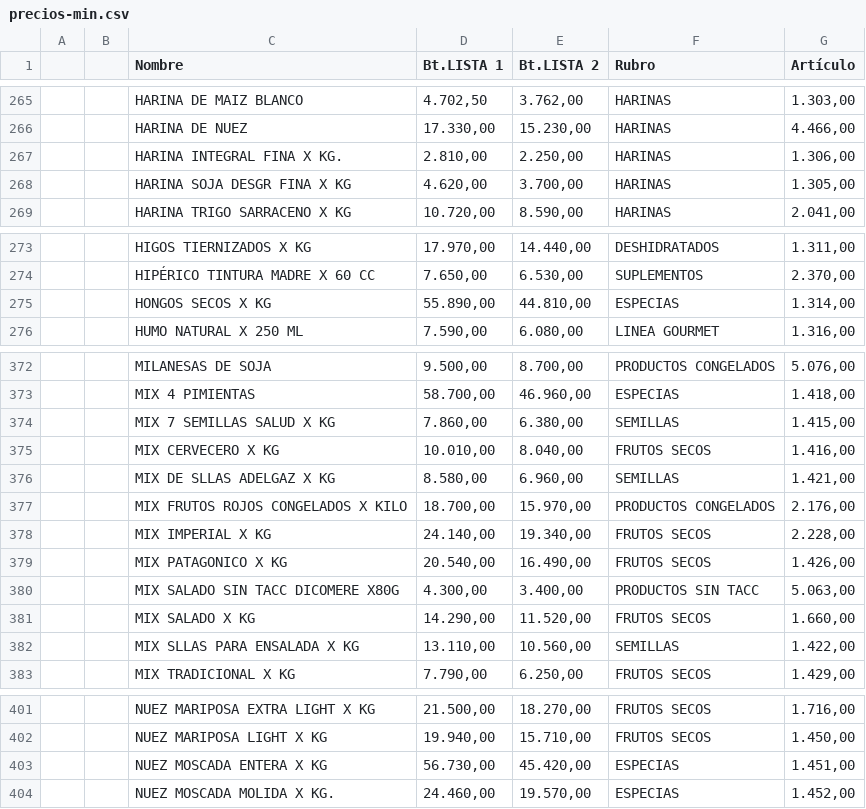
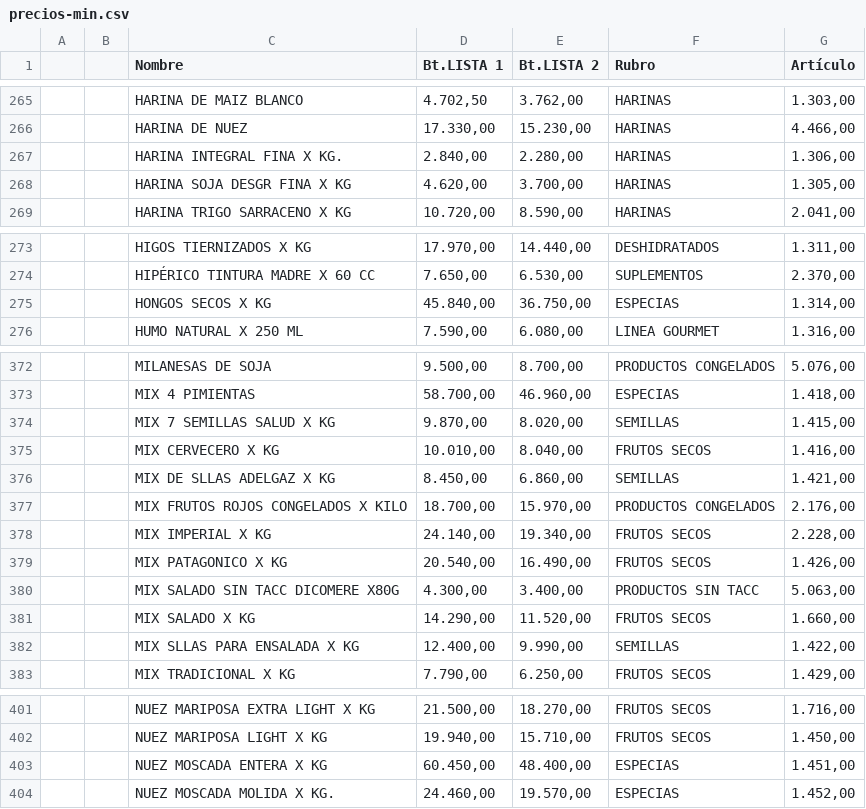
Before and after one commit to paladear/paladeartienda, a CSV file: precios-min.csv, drawn as a sheet; only a part is shown, gaps mark what is left out.

Commit message:
Precios desde E-Pyme (602 productos)

```diff
--- a/precios-min.csv
+++ b/precios-min.csv
@@ -266,3 +266,3 @@
 ,,HARINA DE NUEZ,"17.330,00","15.230,00",HARINAS,"4.466,00"
-,,HARINA INTEGRAL FINA X KG.,"2.810,00","2.250,00",HARINAS,"1.306,00"
+,,HARINA INTEGRAL FINA X KG.,"2.840,00","2.280,00",HARINAS,"1.306,00"
 ,,HARINA SOJA DESGR FINA X KG,"4.620,00","3.700,00",HARINAS,"1.305,00"
@@ -274,3 +274,3 @@
 ,,HIPÉRICO TINTURA MADRE X 60 CC,"7.650,00","6.530,00",SUPLEMENTOS,"2.370,00"
-,,HONGOS SECOS X KG,"55.890,00","44.810,00",ESPECIAS,"1.314,00"
+,,HONGOS SECOS X KG,"45.840,00","36.750,00",ESPECIAS,"1.314,00"
 ,,HUMO NATURAL X 250 ML,"7.590,00","6.080,00",LINEA GOURMET,"1.316,00"
@@ -373,5 +373,5 @@
 ,,MIX 4 PIMIENTAS,"58.700,00","46.960,00",ESPECIAS,"1.418,00"
-,,MIX 7 SEMILLAS SALUD X KG,"7.860,00","6.380,00",SEMILLAS,"1.415,00"
+,,MIX 7 SEMILLAS SALUD X KG,"9.870,00","8.020,00",SEMILLAS,"1.415,00"
 ,,MIX CERVECERO X KG,"10.010,00","8.040,00",FRUTOS SECOS,"1.416,00"
-,,MIX DE SLLAS ADELGAZ X KG,"8.580,00","6.960,00",SEMILLAS,"1.421,00"
+,,MIX DE SLLAS ADELGAZ X KG,"8.450,00","6.860,00",SEMILLAS,"1.421,00"
 ,,MIX FRUTOS ROJOS CONGELADOS X KILO,"18.700,00","15.970,00",PRODUCTOS CONGELADOS,"2.176,00"
@@ -381,3 +381,3 @@
 ,,MIX SALADO X KG,"14.290,00","11.520,00",FRUTOS SECOS,"1.660,00"
-,,MIX SLLAS PARA ENSALADA X KG,"13.110,00","10.560,00",SEMILLAS,"1.422,00"
+,,MIX SLLAS PARA ENSALADA X KG,"12.400,00","9.990,00",SEMILLAS,"1.422,00"
 ,,MIX TRADICIONAL X KG,"7.790,00","6.250,00",FRUTOS SECOS,"1.429,00"
@@ -402,3 +402,3 @@
 ,,NUEZ MARIPOSA LIGHT X KG,"19.940,00","15.710,00",FRUTOS SECOS,"1.450,00"
-,,NUEZ MOSCADA ENTERA X KG,"56.730,00","45.420,00",ESPECIAS,"1.451,00"
+,,NUEZ MOSCADA ENTERA X KG,"60.450,00","48.400,00",ESPECIAS,"1.451,00"
 ,,NUEZ MOSCADA MOLIDA X KG.,"24.460,00","19.570,00",ESPECIAS,"1.452,00"
```
